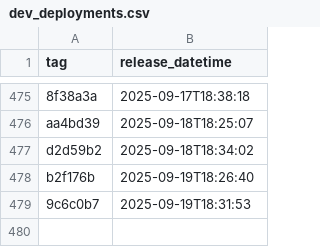
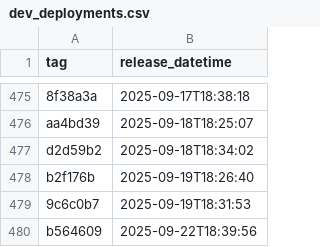
Before and after one commit to NHSDigital/eps-vpc-resources, a CSV file: _data/dev_deployments.csv, drawn as a sheet; only a part is shown, gaps mark what is left out; the diff names each change by its address in the sheet, - before the commit and + after, or states it on an @@ line.

```diff
--- a/_data/dev_deployments.csv
+++ b/_data/dev_deployments.csv
+row 480: b564609 | 2025-09-22T18:39:56
```
Also changed, not shown: 1 other file.
